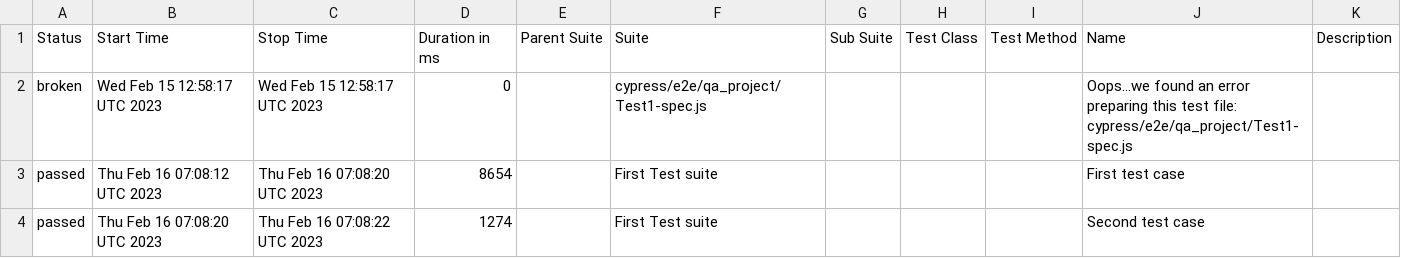
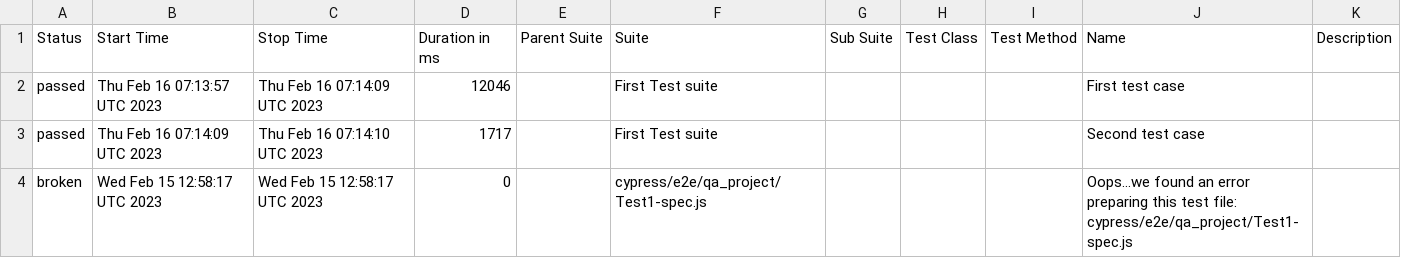
Before and after one commit to jgireesh/cypress-learning, a CSV file: allure-report/data/suites.csv, drawn as a sheet; removed rows and columns are numbered as before the commit, all else as after; the diff names each change by its address in the sheet, - before the commit and + after, or states it on an @@ line.

Commit message:
Generating allure report for cypress tests

```diff
--- a/allure-report/data/suites.csv
+++ b/allure-report/data/suites.csv
+row 2: passed | Thu Feb 16 07:13:57 UTC 2023 | Thu Feb 16 07:14:09 UTC 2023 | 12046 |  | First Test suite |  |  |  | First test case
+row 3: passed | Thu Feb 16 07:14:09 UTC 2023 | Thu Feb 16 07:14:10 UTC 2023 | 1717 |  | First Test suite |  |  |  | Second test case
-row 3: passed | Thu Feb 16 07:08:12 UTC 2023 | Thu Feb 16 07:08:20 UTC 2023 | 8654 |  | First Test suite |  |  |  | First test case
-row 4: passed | Thu Feb 16 07:08:20 UTC 2023 | Thu Feb 16 07:08:22 UTC 2023 | 1274 |  | First Test suite |  |  |  | Second test case
```
Also changed, not shown: 22 other files.
